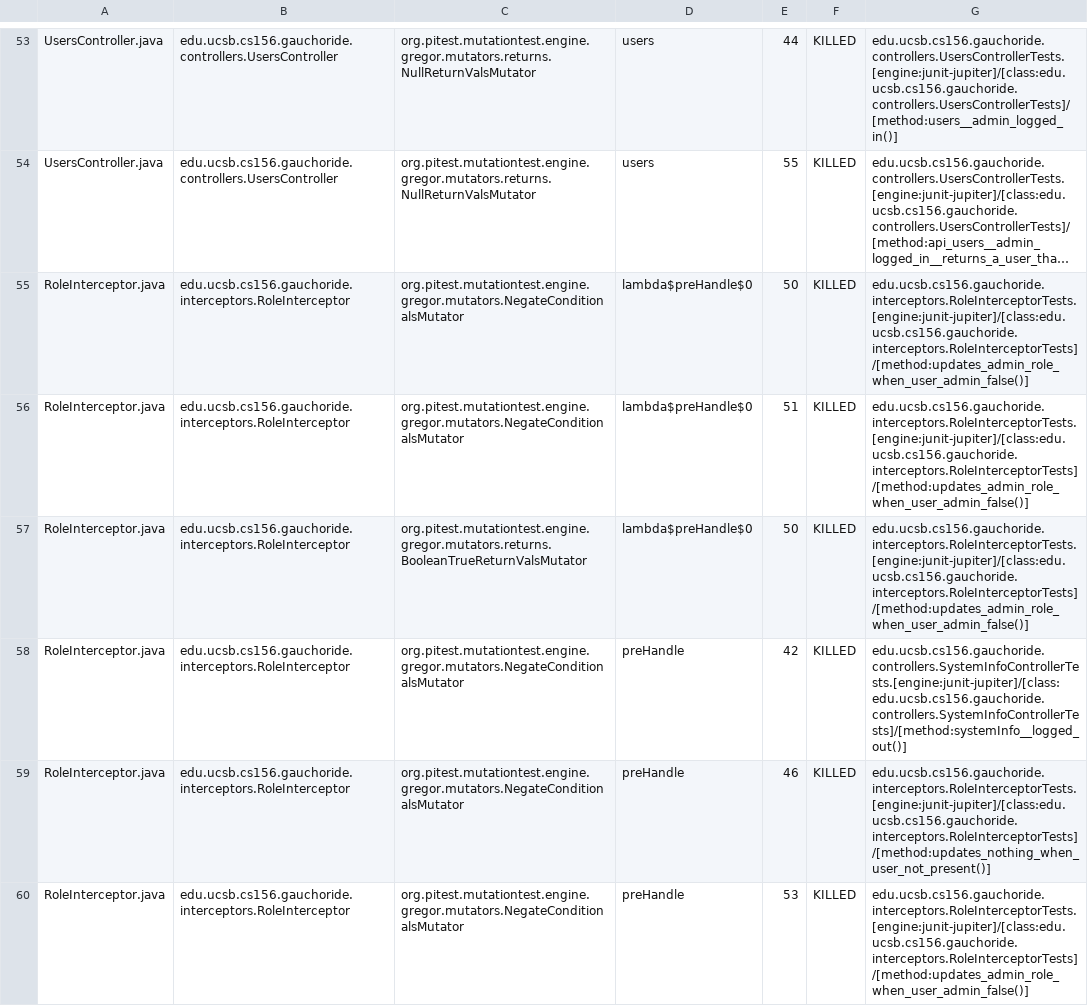
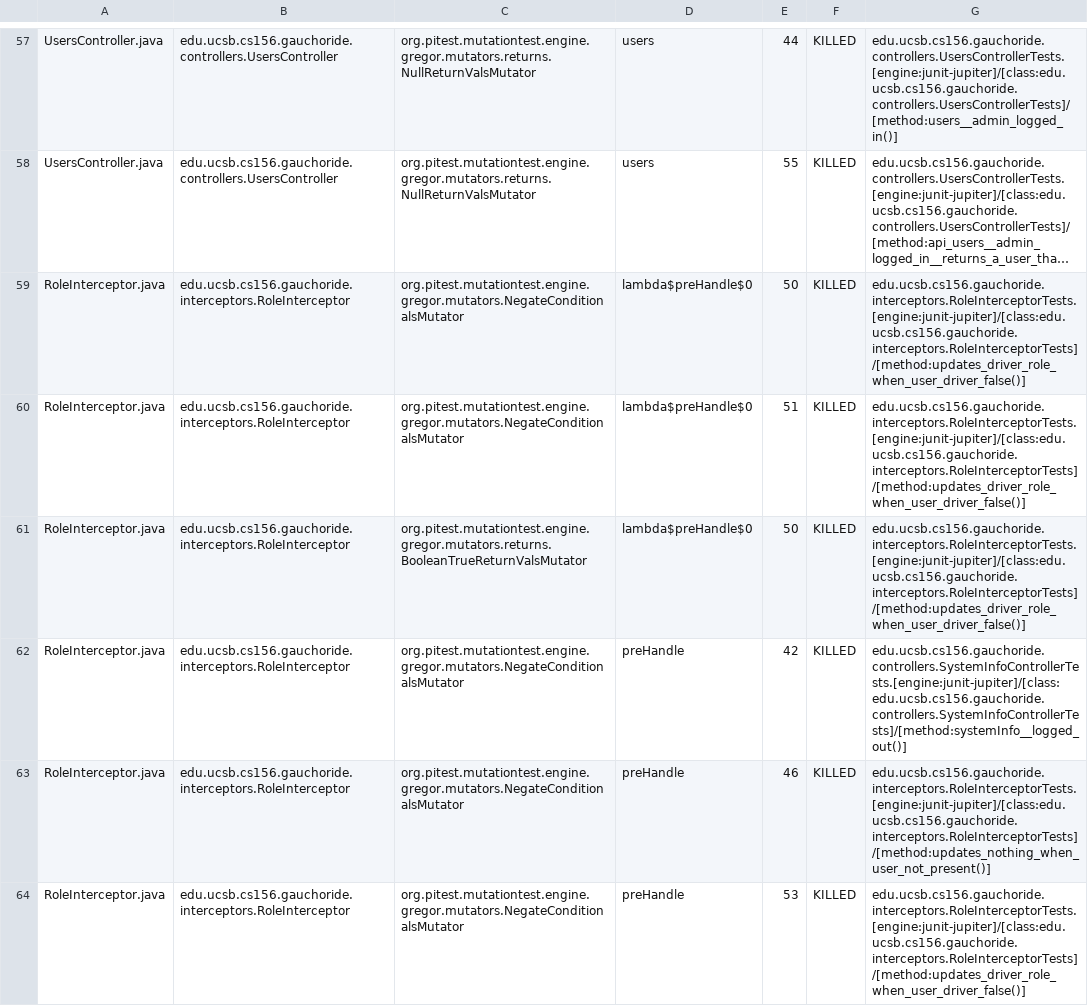
Before and after one commit to ucsb-cs156-m23/proj-gauchoride-m23-9am-1, a CSV file: prs/23/pitest/mutations.csv, drawn as a sheet; only a part is shown, gaps mark what is left out; long unchanged cells end in …; addresses are those after the commit; the diff covers the shown part only; the diff names each change by its address in the sheet, - before the commit and + after, or states it on an @@ line.

Commit message:
Deploying to gh-pages from @ ucsb-cs156-m23/proj-gauchoride-m23-9am-1@269c40add57d4f43c73e7c99fb669044844c8a3f 🚀

```diff
--- a/prs/23/pitest/mutations.csv
+++ b/prs/23/pitest/mutations.csv
-G59:G61: edu.ucsb.cs156.gauchoride.interceptors.RoleInterceptorTests.[engine:junit-jupiter]/[class:edu.ucsb.cs156.gauchoride.interceptors.RoleInterceptorTests]/[method:updates_admin_role_when_user_admin_false()]
+G59:G61: edu.ucsb.cs156.gauchoride.interceptors.RoleInterceptorTests.[engine:junit-jupiter]/[class:edu.ucsb.cs156.gauchoride.interceptors.RoleInterceptorTests]/[method:updates_driver_role_when_user_driver_false()]
-G64: edu.ucsb.cs156.gauchoride.interceptors.RoleInterceptorTests.[engine:junit-jupiter]/[class:edu.ucsb.cs156.gauchoride.interceptors.RoleInterceptorTests]/[method:updates_admin_role_when_user_admin_false()]
+G64: edu.ucsb.cs156.gauchoride.interceptors.RoleInterceptorTests.[engine:junit-jupiter]/[class:edu.ucsb.cs156.gauchoride.interceptors.RoleInterceptorTests]/[method:updates_driver_role_when_user_driver_false()]
```
Also changed, not shown: 11 added rows, 7 removed rows and 53 edited cells elsewhere in this file, 15 other files.
